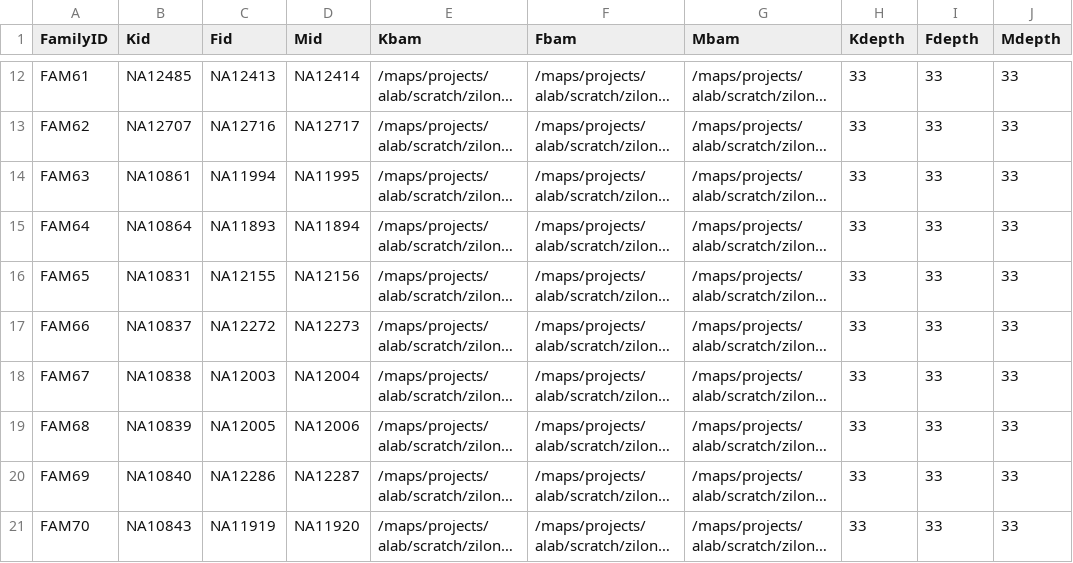
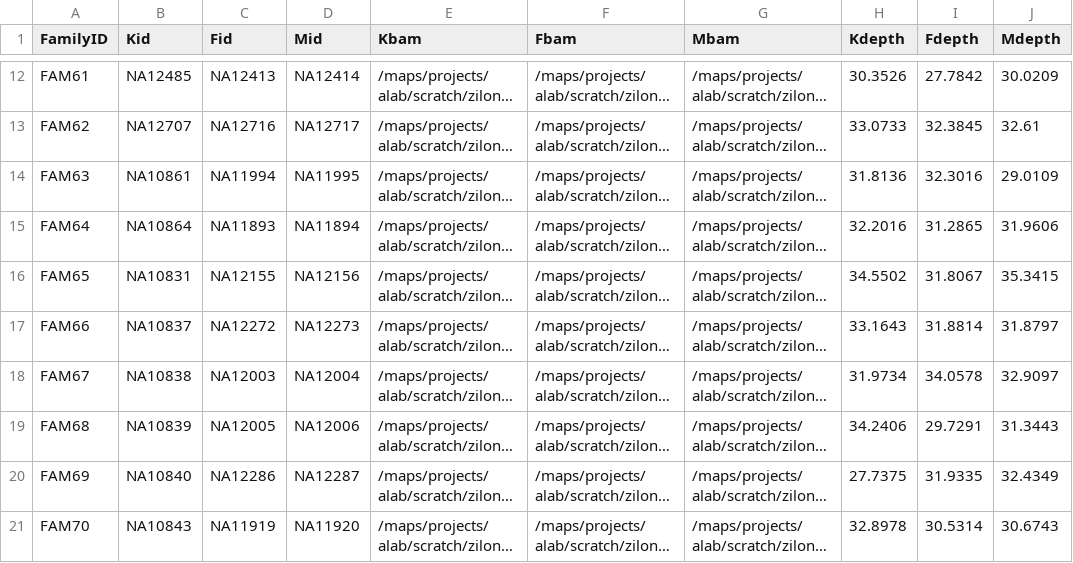
Before and after one commit to Zilong-Li/Papers, a TSV file: quilt2/nipt/config/samples_nipt.tsv, drawn as a sheet; only a part is shown, gaps mark what is left out; long unchanged cells end in …; the diff covers the shown part only; the diff names each change by its address in the sheet, - before the commit and + after, or states it on an @@ line.

```diff
--- a/quilt2/nipt/config/samples_nipt.tsv
+++ b/quilt2/nipt/config/samples_nipt.tsv
-H12 (Kdepth): 33
+H12 (Kdepth): 30.3526
-I12 (Fdepth): 33
+I12 (Fdepth): 27.7842
-J12 (Mdepth): 33
+J12 (Mdepth): 30.0209
-H13 (Kdepth): 33
+H13 (Kdepth): 33.0733
-I13 (Fdepth): 33
+I13 (Fdepth): 32.3845
-J13 (Mdepth): 33
+J13 (Mdepth): 32.61
-H14 (Kdepth): 33
+H14 (Kdepth): 31.8136
-I14 (Fdepth): 33
+I14 (Fdepth): 32.3016
-J14 (Mdepth): 33
+J14 (Mdepth): 29.0109
-H15 (Kdepth): 33
+H15 (Kdepth): 32.2016
-I15 (Fdepth): 33
+I15 (Fdepth): 31.2865
-J15 (Mdepth): 33
+J15 (Mdepth): 31.9606
-H16 (Kdepth): 33
+H16 (Kdepth): 34.5502
-I16 (Fdepth): 33
+I16 (Fdepth): 31.8067
-J16 (Mdepth): 33
+J16 (Mdepth): 35.3415
-H17 (Kdepth): 33
+H17 (Kdepth): 33.1643
-I17 (Fdepth): 33
+I17 (Fdepth): 31.8814
-J17 (Mdepth): 33
+J17 (Mdepth): 31.8797
-H18 (Kdepth): 33
+H18 (Kdepth): 31.9734
-I18 (Fdepth): 33
+I18 (Fdepth): 34.0578
-J18 (Mdepth): 33
+J18 (Mdepth): 32.9097
-H19 (Kdepth): 33
+H19 (Kdepth): 34.2406
-I19 (Fdepth): 33
+I19 (Fdepth): 29.7291
-J19 (Mdepth): 33
+J19 (Mdepth): 31.3443
-H20 (Kdepth): 33
+H20 (Kdepth): 27.7375
-I20 (Fdepth): 33
+I20 (Fdepth): 31.9335
-J20 (Mdepth): 33
+J20 (Mdepth): 32.4349
-H21 (Kdepth): 33
+H21 (Kdepth): 32.8978
-I21 (Fdepth): 33
+I21 (Fdepth): 30.5314
-J21 (Mdepth): 33
+J21 (Mdepth): 30.6743
```
Also changed, not shown: 60 edited cells elsewhere in this file, 1 other file.
